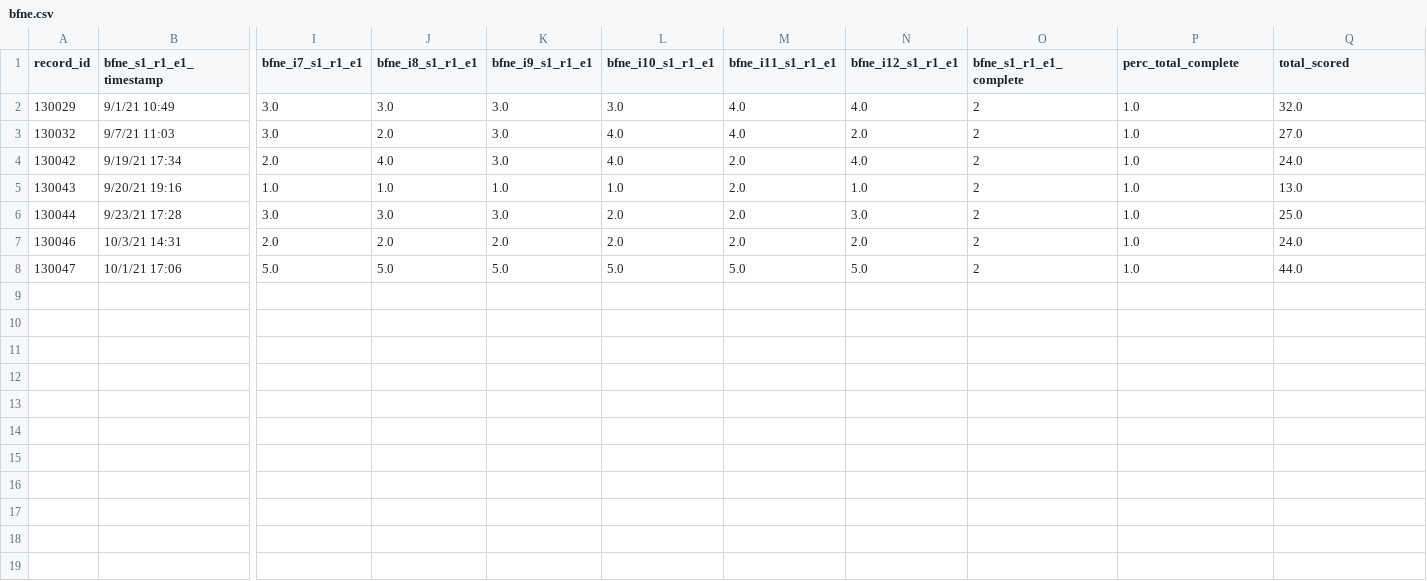
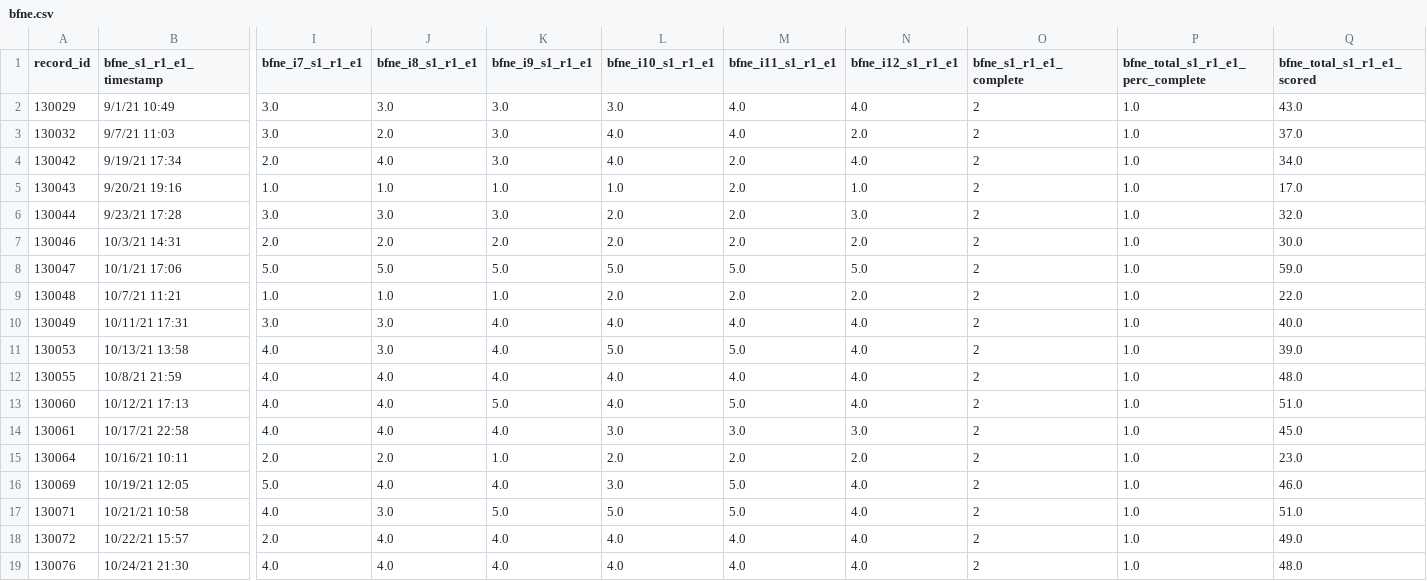
Before and after one commit to davhunt/instruments, a CSV file: data/outputs/bfne.csv, drawn as a sheet; only a part is shown, gaps mark what is left out; rows hold the shown columns only; the diff names each change by its address in the sheet, - before the commit and + after, or states it on an @@ line.

```diff
--- a/data/outputs/bfne.csv
+++ b/data/outputs/bfne.csv
-P1: perc_total_complete
+P1: bfne_total_s1_r1_e1_perc_complete
-Q1: total_scored
+Q1: bfne_total_s1_r1_e1_scored
-Q2 (bfne_total_s1_r1_e1_scored): 32.0
+Q2 (bfne_total_s1_r1_e1_scored): 43.0
-Q3 (bfne_total_s1_r1_e1_scored): 27.0
+Q3 (bfne_total_s1_r1_e1_scored): 37.0
-Q4 (bfne_total_s1_r1_e1_scored): 24.0
+Q4 (bfne_total_s1_r1_e1_scored): 34.0
-Q5 (bfne_total_s1_r1_e1_scored): 13.0
+Q5 (bfne_total_s1_r1_e1_scored): 17.0
-Q6 (bfne_total_s1_r1_e1_scored): 25.0
+Q6 (bfne_total_s1_r1_e1_scored): 32.0
-Q7 (bfne_total_s1_r1_e1_scored): 24.0
+Q7 (bfne_total_s1_r1_e1_scored): 30.0
-Q8 (bfne_total_s1_r1_e1_scored): 44.0
+Q8 (bfne_total_s1_r1_e1_scored): 59.0
+row 9: 130048 | 10/7/21 11:21 | 1.0 | 1.0 | 1.0 | 2.0 | 2.0 | 2.0 | 2 | 1.0 | 22.0
+row 10: 130049 | 10/11/21 17:31 | 3.0 | 3.0 | 4.0 | 4.0 | 4.0 | 4.0 | 2 | 1.0 | 40.0
+row 11: 130053 | 10/13/21 13:58 | 4.0 | 3.0 | 4.0 | 5.0 | 5.0 | 4.0 | 2 | 1.0 | 39.0
+row 12: 130055 | 10/8/21 21:59 | 4.0 | 4.0 | 4.0 | 4.0 | 4.0 | 4.0 | 2 | 1.0 | 48.0
+row 13: 130060 | 10/12/21 17:13 | 4.0 | 4.0 | 5.0 | 4.0 | 5.0 | 4.0 | 2 | 1.0 | 51.0
+row 14: 130061 | 10/17/21 22:58 | 4.0 | 4.0 | 4.0 | 3.0 | 3.0 | 3.0 | 2 | 1.0 | 45.0
+row 15: 130064 | 10/16/21 10:11 | 2.0 | 2.0 | 1.0 | 2.0 | 2.0 | 2.0 | 2 | 1.0 | 23.0
+row 16: 130069 | 10/19/21 12:05 | 5.0 | 4.0 | 4.0 | 3.0 | 5.0 | 4.0 | 2 | 1.0 | 46.0
+row 17: 130071 | 10/21/21 10:58 | 4.0 | 3.0 | 5.0 | 5.0 | 5.0 | 4.0 | 2 | 1.0 | 51.0
+row 18: 130072 | 10/22/21 15:57 | 2.0 | 4.0 | 4.0 | 4.0 | 4.0 | 4.0 | 2 | 1.0 | 49.0
+row 19: 130076 | 10/24/21 21:30 | 4.0 | 4.0 | 4.0 | 4.0 | 4.0 | 4.0 | 2 | 1.0 | 48.0
```
Also changed, not shown: data/outputs/adexi.csv, data/outputs/aq10.csv, 5 other files.
